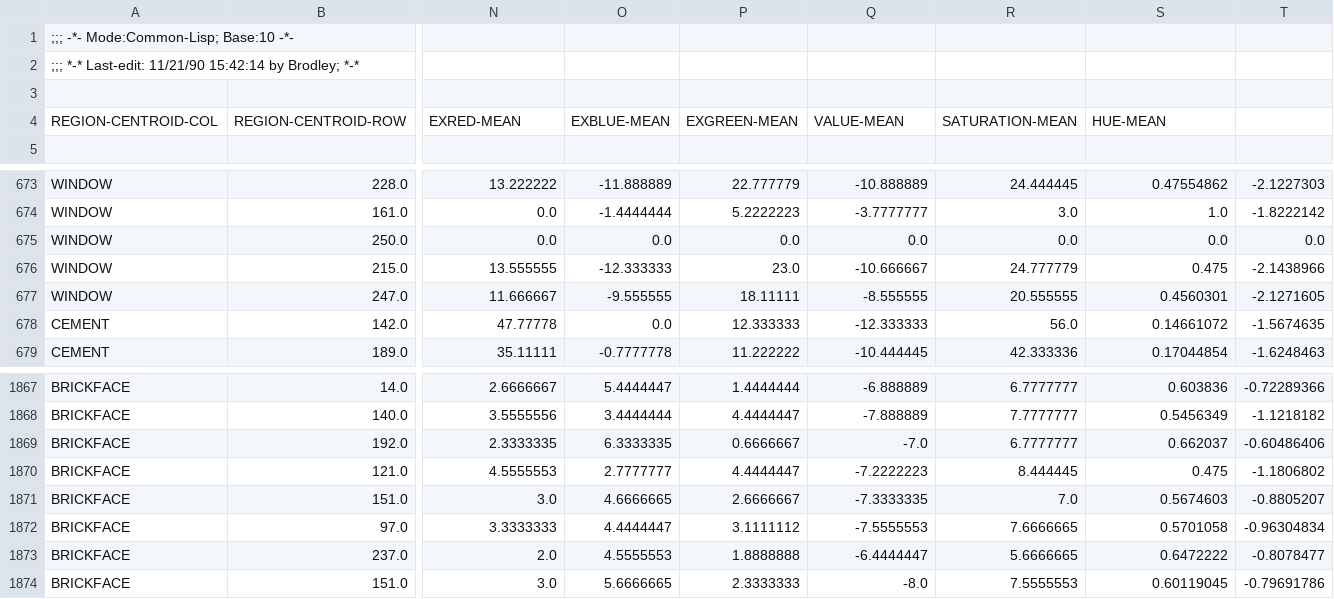
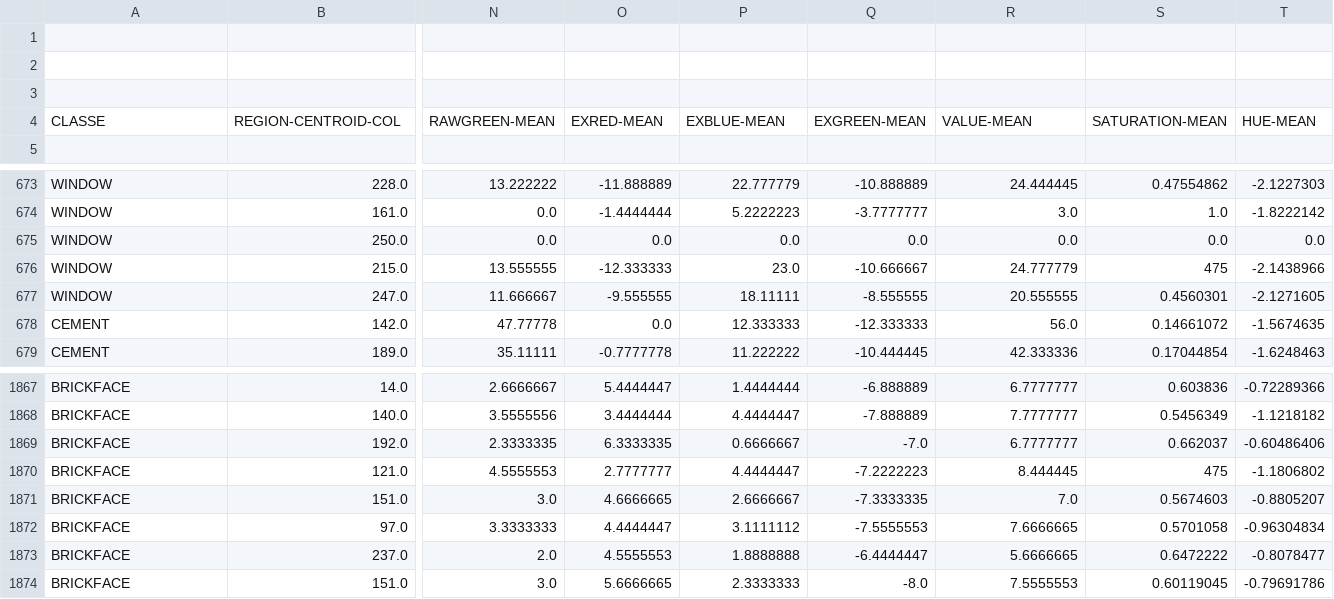
Before and after one commit to AlexandreSGV/machine_learning_cin, a CSV file: questao_2/segmentation_test_original.csv, drawn as a sheet; only a part is shown, gaps mark what is left out; removed rows and columns are numbered as before the commit, all else as after; rows hold the shown columns only; the diff names each change by its address in the sheet, - before the commit and + after, or states it on an @@ line.

```diff
--- a/questao_2/segmentation_test_original.csv
+++ b/questao_2/segmentation_test_original.csv
-row 1: ;;; -*- Mode:Common-Lisp; Base:10 -*-
-row 2: ;;; *-* Last-edit: 11/21/90 15:42:14 by Brodley; *-*
+row 1: (empty)
+row 2: (empty)
-row 4: REGION-CENTROID-COL | REGION-CENTROID-ROW | EXRED-MEAN | EXBLUE-MEAN | EXGREEN-MEAN | VALUE-MEAN | SATURATION-MEAN | HUE-MEAN
+row 4: CLASSE | REGION-CENTROID-COL | RAWGREEN-MEAN | EXRED-MEAN | EXBLUE-MEAN | EXGREEN-MEAN | VALUE-MEAN | SATURATION-MEAN | HUE-MEAN
-S676: 0.475
+S676: 475
-S1870: 0.475
+S1870: 475
```
Also changed, not shown: 11 other files.
